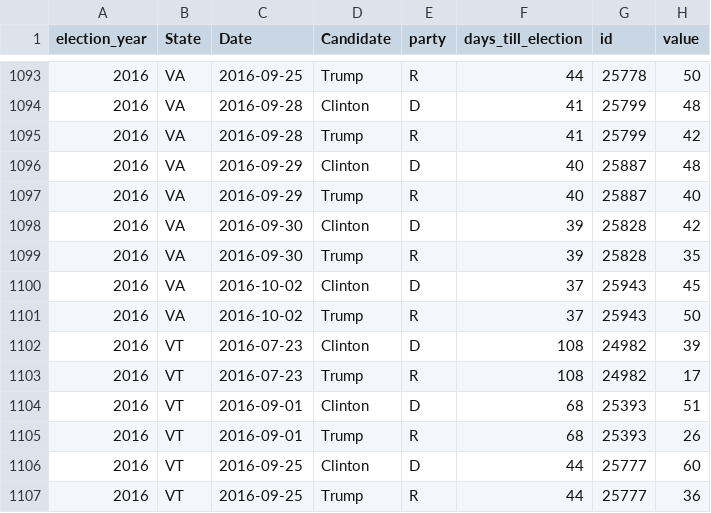
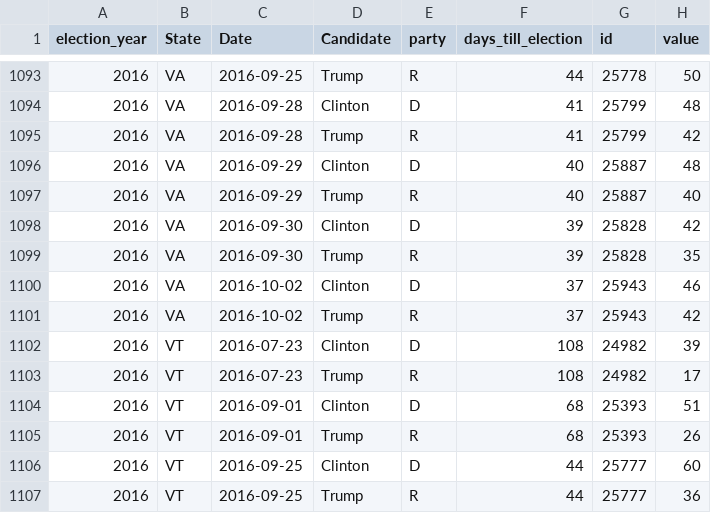
Before and after one commit to elliottevans/election-forecasts, a CSV file: polls/polls_2016.csv, drawn as a sheet; only a part is shown, gaps mark what is left out.

```diff
--- a/polls/polls_2016.csv
+++ b/polls/polls_2016.csv
@@ -1099,4 +1099,4 @@
 "2016","VA",2016-09-30,"Trump","R",39,25828,35
-"2016","VA",2016-10-02,"Clinton","D",37,25943,45
-"2016","VA",2016-10-02,"Trump","R",37,25943,50
+"2016","VA",2016-10-02,"Clinton","D",37,25943,46
+"2016","VA",2016-10-02,"Trump","R",37,25943,42
 "2016","VT",2016-07-23,"Clinton","D",108,24982,39
```
Also changed, not shown: forecasts/national_forecasts.csv, polls/polls_total.csv, 10 other files.
